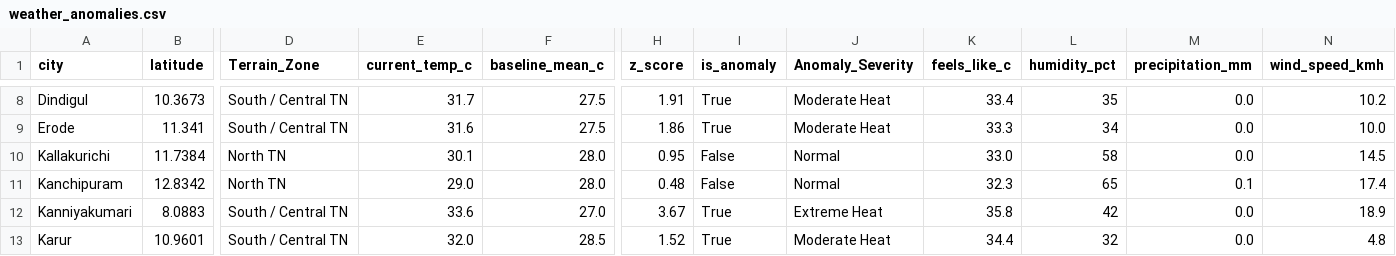
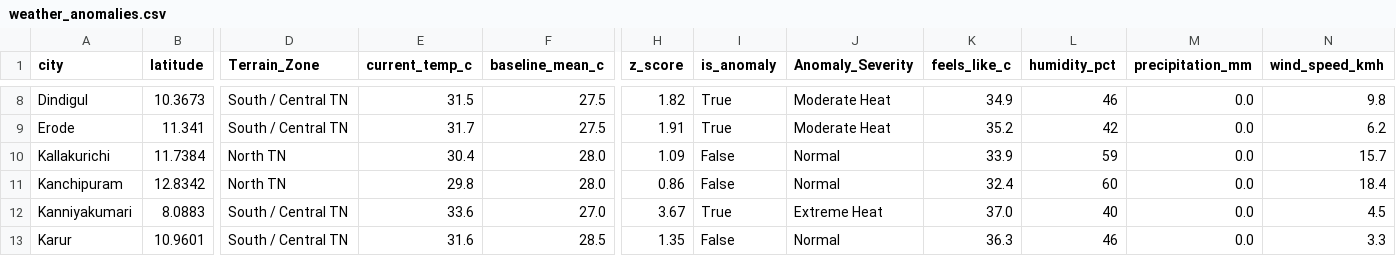
Before and after one commit to Srijith2005/climate_Anomaly_Detector, a CSV file: weather_anomalies.csv, drawn as a sheet; only a part is shown, gaps mark what is left out; the diff covers the shown part only; the diff names each change by its address in the sheet, - before the commit and + after, or states it on an @@ line.

```diff
--- a/weather_anomalies.csv
+++ b/weather_anomalies.csv
-E8 (current_temp_c): 31.7
+E8 (current_temp_c): 31.5
-H8 (z_score): 1.91
+H8 (z_score): 1.82
-K8 (feels_like_c): 33.4
+K8 (feels_like_c): 34.9
-L8 (humidity_pct): 35
+L8 (humidity_pct): 46
-N8 (wind_speed_kmh): 10.2
+N8 (wind_speed_kmh): 9.8
-E9 (current_temp_c): 31.6
+E9 (current_temp_c): 31.7
-H9 (z_score): 1.86
+H9 (z_score): 1.91
-K9 (feels_like_c): 33.3
+K9 (feels_like_c): 35.2
-L9 (humidity_pct): 34
+L9 (humidity_pct): 42
-N9 (wind_speed_kmh): 10.0
+N9 (wind_speed_kmh): 6.2
-E10 (current_temp_c): 30.1
+E10 (current_temp_c): 30.4
-H10 (z_score): 0.95
+H10 (z_score): 1.09
-K10 (feels_like_c): 33.0
+K10 (feels_like_c): 33.9
-L10 (humidity_pct): 58
+L10 (humidity_pct): 59
-N10 (wind_speed_kmh): 14.5
+N10 (wind_speed_kmh): 15.7
-E11 (current_temp_c): 29.0
+E11 (current_temp_c): 29.8
-H11 (z_score): 0.48
+H11 (z_score): 0.86
-K11 (feels_like_c): 32.3
+K11 (feels_like_c): 32.4
-L11 (humidity_pct): 65
+L11 (humidity_pct): 60
-M11 (precipitation_mm): 0.1
+M11 (precipitation_mm): 0.0
-N11 (wind_speed_kmh): 17.4
+N11 (wind_speed_kmh): 18.4
-K12 (feels_like_c): 35.8
+K12 (feels_like_c): 37.0
-L12 (humidity_pct): 42
+L12 (humidity_pct): 40
-N12 (wind_speed_kmh): 18.9
+N12 (wind_speed_kmh): 4.5
-E13 (current_temp_c): 32.0
+E13 (current_temp_c): 31.6
-H13 (z_score): 1.52
+H13 (z_score): 1.35
-I13 (is_anomaly): True
+I13 (is_anomaly): False
-J13 (Anomaly_Severity): Moderate Heat
+J13 (Anomaly_Severity): Normal
-K13 (feels_like_c): 34.4
+K13 (feels_like_c): 36.3
-L13 (humidity_pct): 32
+L13 (humidity_pct): 46
-N13 (wind_speed_kmh): 4.8
+N13 (wind_speed_kmh): 3.3
```
Also changed, not shown: 162 edited cells elsewhere in this file.
